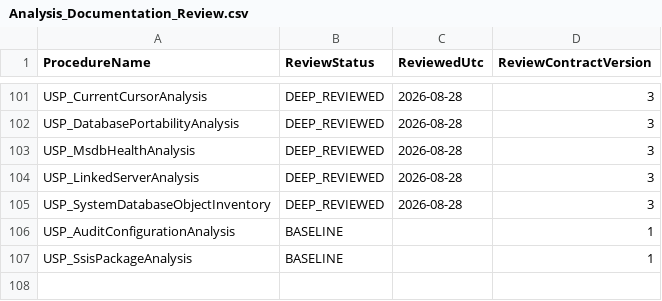
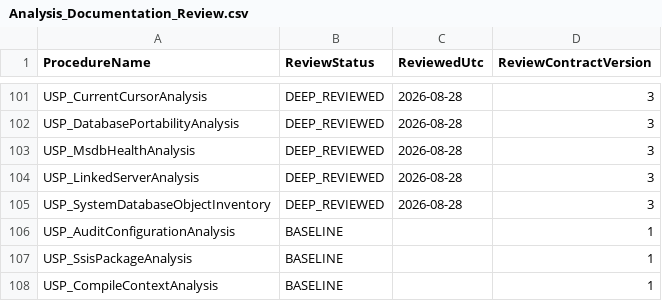
Before and after one commit to gecompat/SQL_Server_Analyze, a CSV file: Metadata/Quality/Analysis_Documentation_Review.csv, drawn as a sheet; only a part is shown, gaps mark what is left out.

```diff
--- a/Metadata/Quality/Analysis_Documentation_Review.csv
+++ b/Metadata/Quality/Analysis_Documentation_Review.csv
@@ -107 +107,2 @@ USP_AuditConfigurationAnalysis,BASELINE,,1
 USP_SsisPackageAnalysis,BASELINE,,1
+USP_CompileContextAnalysis,BASELINE,,1
```
Also changed, not shown: Metadata/Inventory/Objects.csv, Metadata/Inventory/Parameters.csv, 18 other files.
